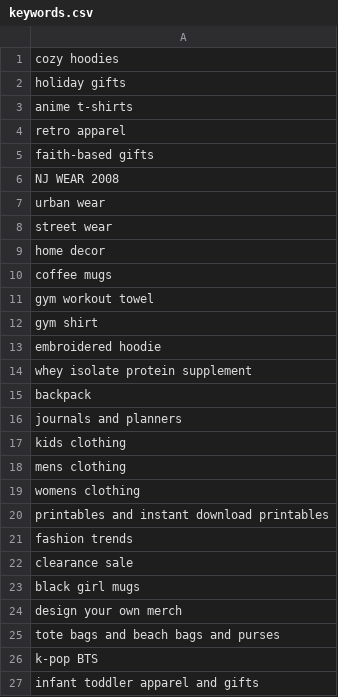
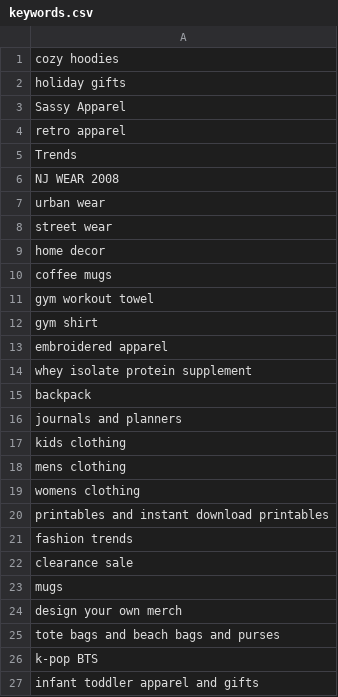
Before and after one commit to brand63shop-boop/brand63-autoblog, a CSV file: keywords.csv, drawn as a sheet.

Commit message:
Update keywords.csv

```diff
--- a/keywords.csv
+++ b/keywords.csv
@@ -2,5 +2,5 @@ cozy hoodies
 holiday gifts
-anime t-shirts
+Sassy Apparel
 retro apparel
-faith-based gifts
+Trends
 NJ WEAR 2008
@@ -12,3 +12,3 @@ gym workout towel
 gym shirt
-embroidered hoodie
+embroidered apparel
 whey isolate protein supplement
@@ -22,3 +22,3 @@ fashion trends
 clearance sale
-black girl mugs
+mugs
 design your own merch
```
